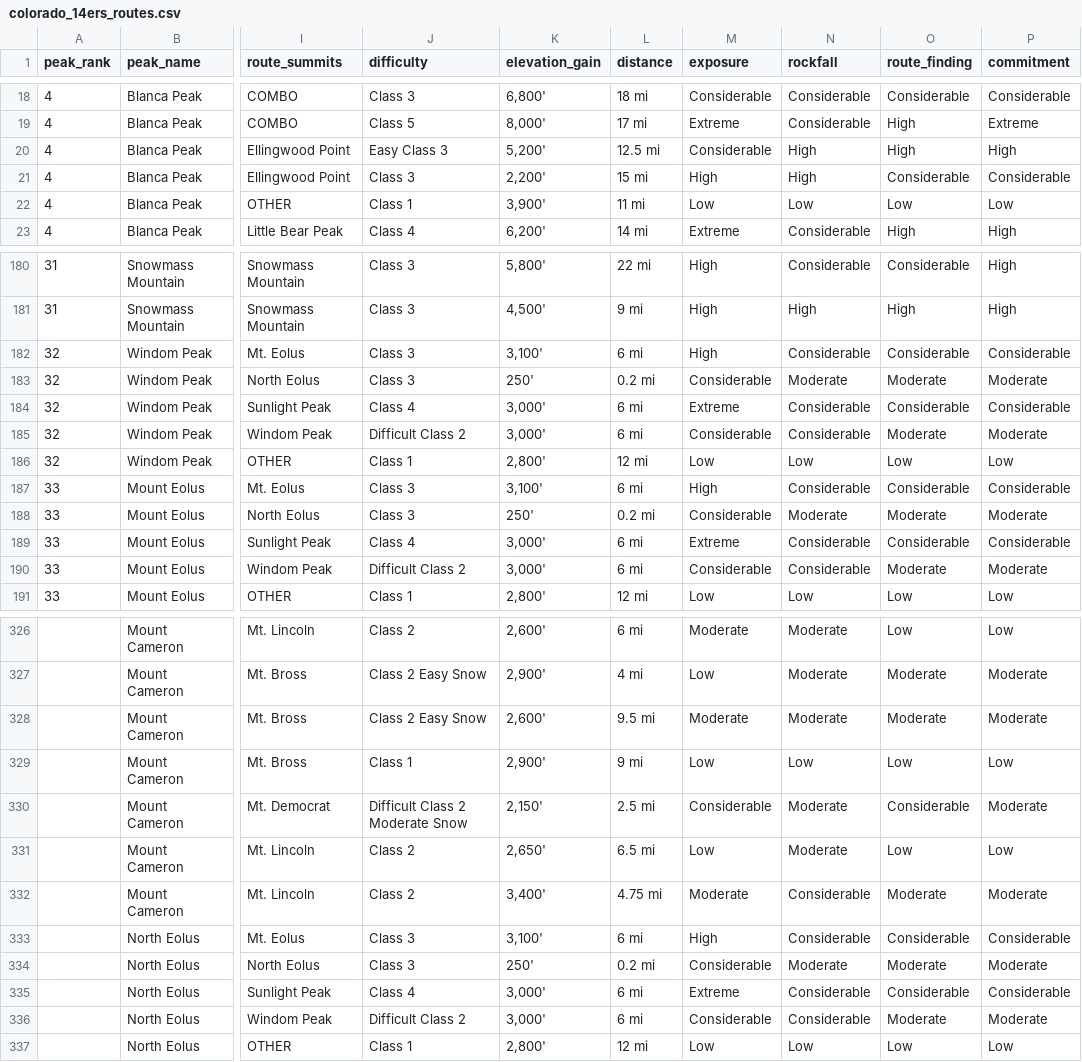
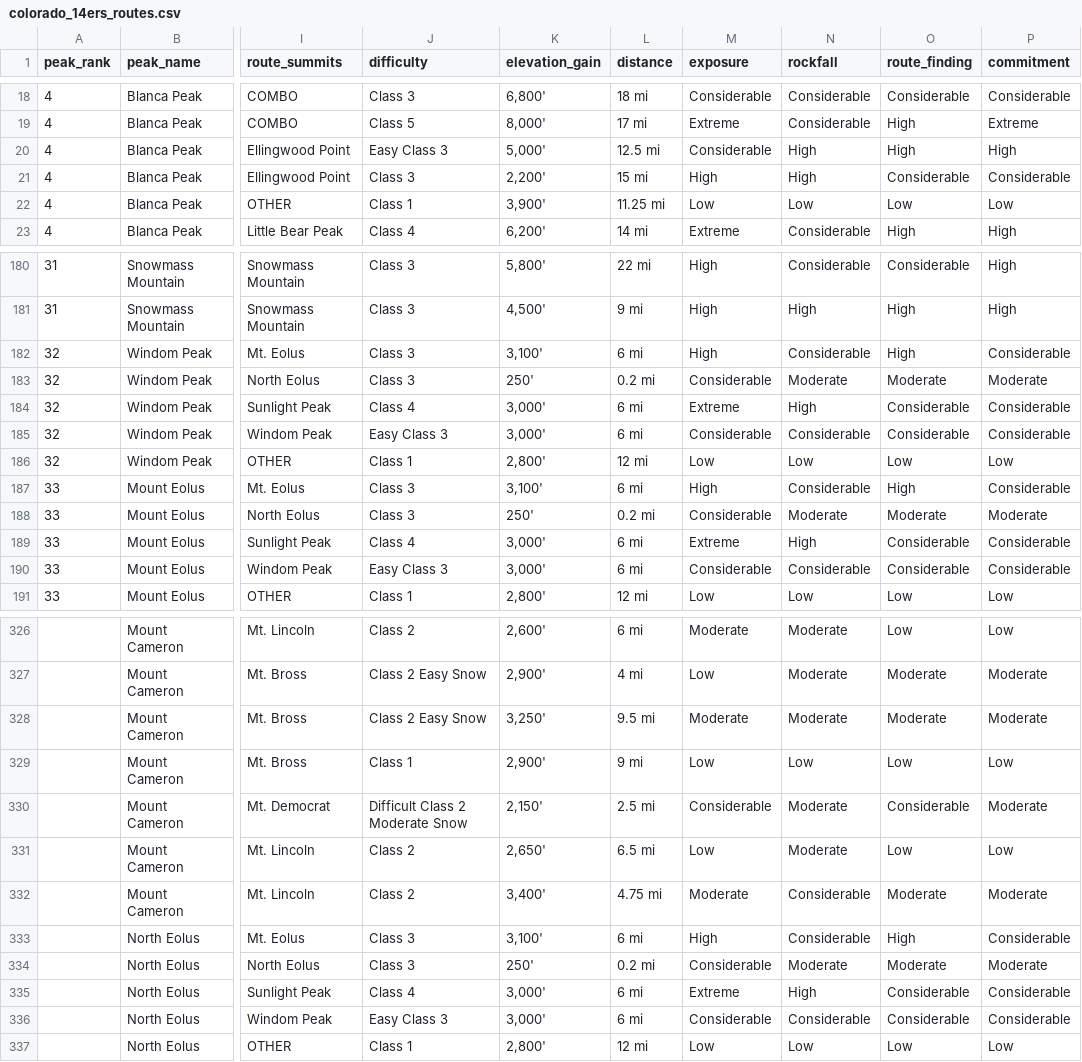
Before and after one commit to siriusganesh/co-14ers, a CSV file: data/colorado_14ers_routes.csv, drawn as a sheet; only a part is shown, gaps mark what is left out; the diff covers the shown part only; the diff names each change by its address in the sheet, - before the commit and + after, or states it on an @@ line.

Commit message:
Audit the route CSV against 14ers.com and fix 23 stale fields (#38)
Adds scripts/audit_routes.py. routeselector.php, the page the CSV was
scraped from, now returns 404, so the per-route pages are the only
authority left and the only way to check the file is one request per
route. The script fetches all 157 once, caches them under .cache/, and
diffs class, gain, distance, road and the four risk ratings.

It tolerates three disagreements that are not errors, each documented in
the module docstring: our concatenated snow grade ("Class 2 Easy Snow"),
a gain or distance our CSV takes from one of several published starting
points, and a figure written without a unit ("From TH: 15").

Corrections, 23 fields over 17 routes:

  class, ratings, road (6 fields) - Windom West Ridge was Difficult
  Class 2 and is Easy Class 3, with route-finding and commitment both
  raised to Considerable; Eolus NE Ridge route-finding to High;
  Sunlight South Face rockfall to High; Humboldt East Ridge road 3 to 4.
  Windom, Eolus and Sunlight are the Chicago Basin group, so this looks
  like one editorial pass upstream rather than three separate edits.

  gain and distance (17 fields) - each of these held a value published
  nowhere on the route page. Where the page lists a figure per starting
  point, the replacement is the variant that matches the route's other,
  already-correct field: Elbert Box Creek keeps its 10-mile 4WD start
  and takes that start's 4,200 ft, and so on.

Windom was the one class the site got wrong, so this also closes the
last bucket disagreement with 14ers.com: 58 of 58 now agree. Agreement
with their published order improves on its own, with no formula change.
Mean rank delta 1.41 to 1.31, discordant pairs 45 to 40, Kendall tau
0.946 to 0.952. All 186 scored routes still sit inside their class
bucket.

One disagreement is left reported on purpose. Crestone Peak South Face
round-trip reads 14 miles on their ranking page and 5 / 13.5 / 19 on
the route page. Ours matches the ranking page. Their two pages
disagree, so the audit will keep flagging it until they settle.

```diff
--- a/data/colorado_14ers_routes.csv
+++ b/data/colorado_14ers_routes.csv
-K20 (elevation_gain): 5,200'
+K20 (elevation_gain): 5,000'
-L22 (distance): 11 mi
+L22 (distance): 11.25 mi
-O182 (route_finding): Considerable
+O182 (route_finding): High
-N184 (rockfall): Considerable
+N184 (rockfall): High
-J185 (difficulty): Difficult Class 2
+J185 (difficulty): Easy Class 3
-O185 (route_finding): Moderate
+O185 (route_finding): Considerable
-P185 (commitment): Moderate
+P185 (commitment): Considerable
-O187 (route_finding): Considerable
+O187 (route_finding): High
-N189 (rockfall): Considerable
+N189 (rockfall): High
-J190 (difficulty): Difficult Class 2
+J190 (difficulty): Easy Class 3
-O190 (route_finding): Moderate
+O190 (route_finding): Considerable
-P190 (commitment): Moderate
+P190 (commitment): Considerable
-K328 (elevation_gain): 2,600'
+K328 (elevation_gain): 3,250'
-O333 (route_finding): Considerable
+O333 (route_finding): High
-N335 (rockfall): Considerable
+N335 (rockfall): High
-J336 (difficulty): Difficult Class 2
+J336 (difficulty): Easy Class 3
-O336 (route_finding): Moderate
+O336 (route_finding): Considerable
-P336 (commitment): Moderate
+P336 (commitment): Considerable
```
Also changed, not shown: 51 edited cells elsewhere in this file, 4 other files.
